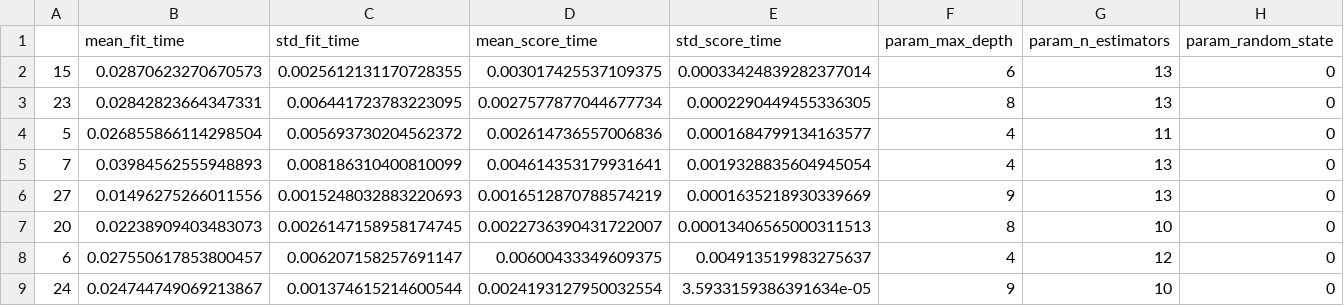
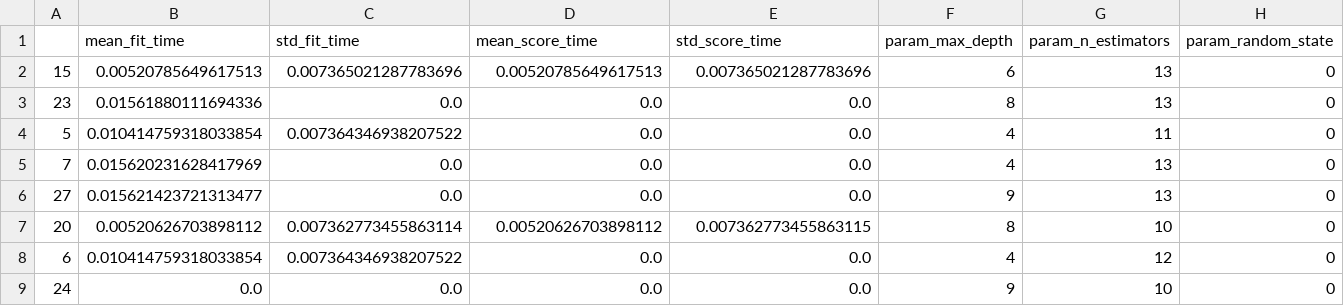
Before and after one commit to take-p/GBDT_comparison, a CSV file: result_rf.csv, drawn as a sheet; only a part is shown; the diff covers the shown part only; the diff names each change by its address in the sheet, - before the commit and + after, or states it on an @@ line.

```diff
--- a/result_rf.csv
+++ b/result_rf.csv
-B2 (mean_fit_time): 0.02870623270670573
+B2 (mean_fit_time): 0.00520785649617513
-C2 (std_fit_time): 0.0025612131170728355
+C2 (std_fit_time): 0.007365021287783696
-D2 (mean_score_time): 0.003017425537109375
+D2 (mean_score_time): 0.00520785649617513
-E2 (std_score_time): 0.00033424839282377014
+E2 (std_score_time): 0.007365021287783696
-B3 (mean_fit_time): 0.02842823664347331
+B3 (mean_fit_time): 0.01561880111694336
-C3 (std_fit_time): 0.006441723783223095
+C3 (std_fit_time): 0.0
-D3 (mean_score_time): 0.0027577877044677734
+D3 (mean_score_time): 0.0
-E3 (std_score_time): 0.0002290449455336305
+E3 (std_score_time): 0.0
-B4 (mean_fit_time): 0.026855866114298504
+B4 (mean_fit_time): 0.010414759318033854
-C4 (std_fit_time): 0.005693730204562372
+C4 (std_fit_time): 0.007364346938207522
-D4 (mean_score_time): 0.002614736557006836
+D4 (mean_score_time): 0.0
-E4 (std_score_time): 0.0001684799134163577
+E4 (std_score_time): 0.0
-B5 (mean_fit_time): 0.03984562555948893
+B5 (mean_fit_time): 0.015620231628417969
-C5 (std_fit_time): 0.008186310400810099
+C5 (std_fit_time): 0.0
-D5 (mean_score_time): 0.004614353179931641
+D5 (mean_score_time): 0.0
-E5 (std_score_time): 0.0019328835604945054
+E5 (std_score_time): 0.0
-B6 (mean_fit_time): 0.01496275266011556
+B6 (mean_fit_time): 0.015621423721313477
-C6 (std_fit_time): 0.0015248032883220693
+C6 (std_fit_time): 0.0
-D6 (mean_score_time): 0.0016512870788574219
+D6 (mean_score_time): 0.0
-E6 (std_score_time): 0.0001635218930339669
+E6 (std_score_time): 0.0
-B7 (mean_fit_time): 0.02238909403483073
+B7 (mean_fit_time): 0.00520626703898112
-C7 (std_fit_time): 0.0026147158958174745
+C7 (std_fit_time): 0.007362773455863114
-D7 (mean_score_time): 0.0022736390431722007
+D7 (mean_score_time): 0.00520626703898112
-E7 (std_score_time): 0.00013406565000311513
+E7 (std_score_time): 0.007362773455863115
-B8 (mean_fit_time): 0.027550617853800457
+B8 (mean_fit_time): 0.010414759318033854
-C8 (std_fit_time): 0.006207158257691147
+C8 (std_fit_time): 0.007364346938207522
-D8 (mean_score_time): 0.00600433349609375
+D8 (mean_score_time): 0.0
-E8 (std_score_time): 0.004913519983275637
+E8 (std_score_time): 0.0
-B9 (mean_fit_time): 0.024744749069213867
+B9 (mean_fit_time): 0.0
-C9 (std_fit_time): 0.001374615214600544
+C9 (std_fit_time): 0.0
-D9 (mean_score_time): 0.0024193127950032554
+D9 (mean_score_time): 0.0
-E9 (std_score_time): 3.5933159386391634e-05
+E9 (std_score_time): 0.0
```
Also changed, not shown: 80 edited cells elsewhere in this file, result_cb.csv, result_lgb.csv, 6 other files.
